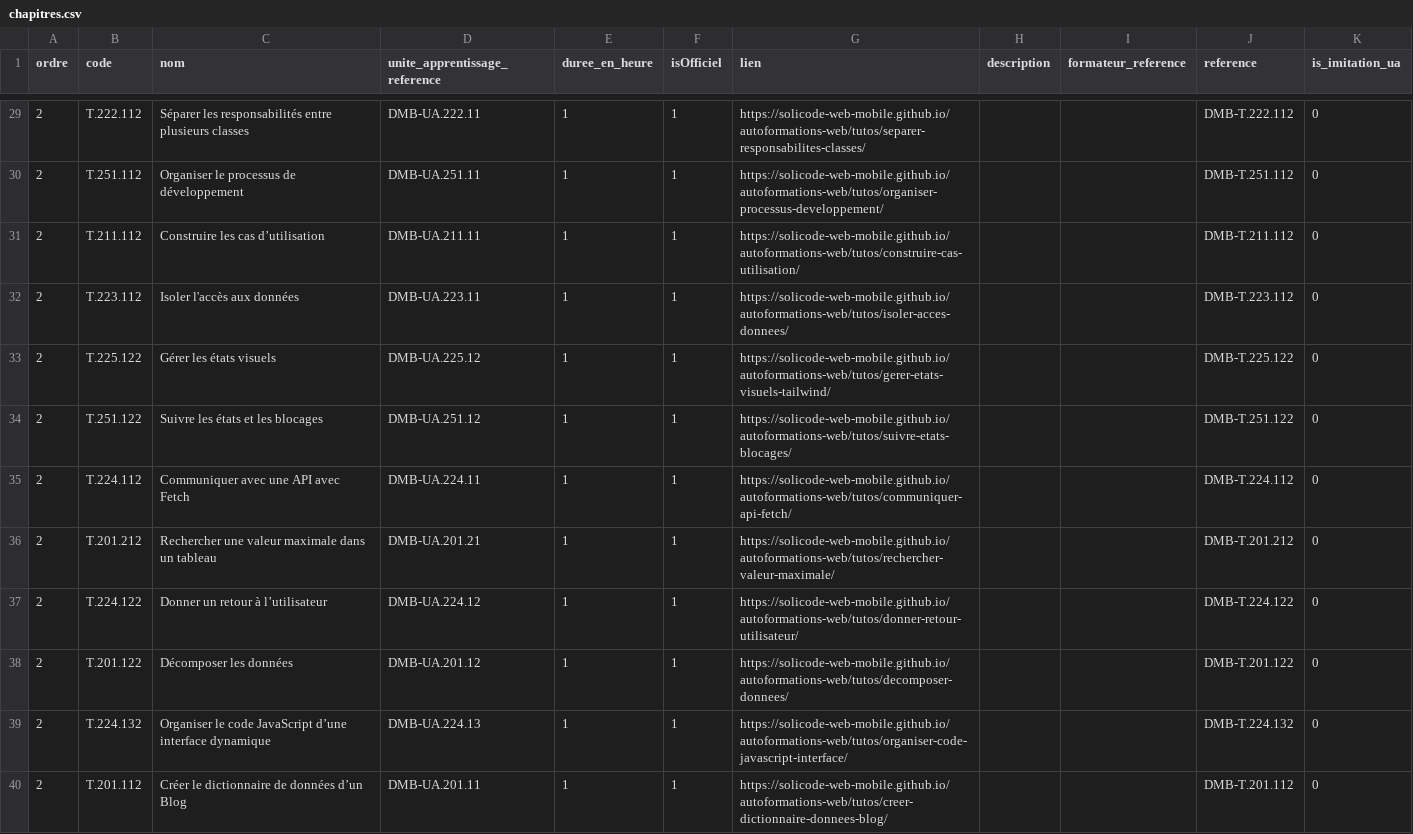
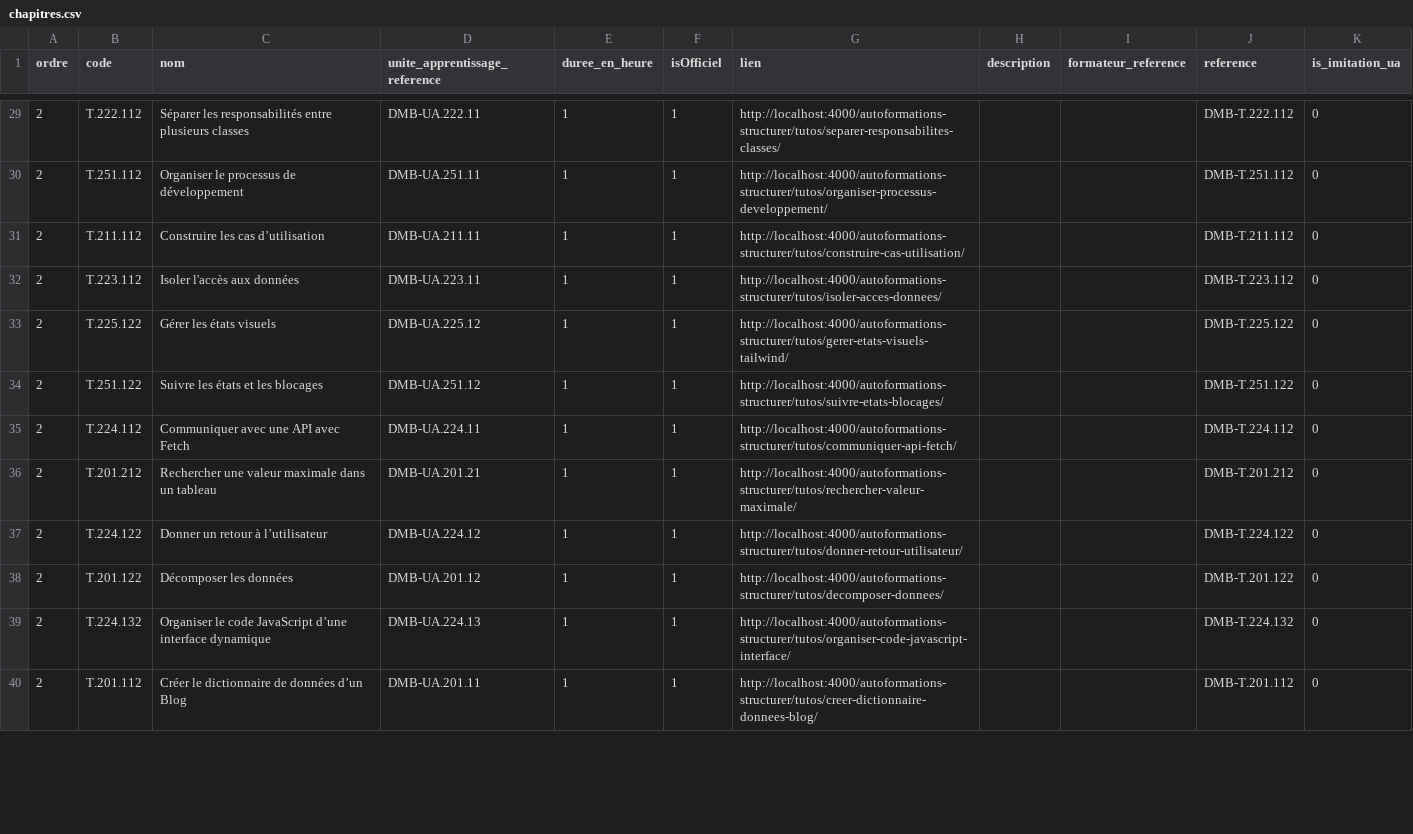
Before and after one commit to solicode-lms/app, a CSV file: modules/PkgCompetences/Database/data/chapitres.csv, drawn as a sheet; only a part is shown, gaps mark what is left out; the diff covers the shown part only.

```diff
--- a/modules/PkgCompetences/Database/data/chapitres.csv
+++ b/modules/PkgCompetences/Database/data/chapitres.csv
@@ -29,12 +29,12 @@
-"2","T.222.112","Séparer les responsabilités entre plusieurs classes","DMB-UA.222.11","1","1","https://solicode-web-mobile.github.io/autoformations-web/tutos/separer-responsabilites-classes/","","","DMB-T.222.112","0"
-"2","T.251.112","Organiser le processus de développement","DMB-UA.251.11","1","1","https://solicode-web-mobile.github.io/autoformations-web/tutos/organiser-processus-developpement/","","","DMB-T.251.112","0"
-"2","T.211.112","Construire les cas d’utilisation","DMB-UA.211.11","1","1","https://solicode-web-mobile.github.io/autoformations-web/tutos/construire-cas-utilisation/","","","DMB-T.211.112","0"
-"2","T.223.112","Isoler l'accès aux données","DMB-UA.223.11","1","1","https://solicode-web-mobile.github.io/autoformations-web/tutos/isoler-acces-donnees/","","","DMB-T.223.112","0"
-"2","T.225.122","Gérer les états visuels","DMB-UA.225.12","1","1","https://solicode-web-mobile.github.io/autoformations-web/tutos/gerer-etats-visuels-tailwind/","","","DMB-T.225.122","0"
-"2","T.251.122","Suivre les états et les blocages","DMB-UA.251.12","1","1","https://solicode-web-mobile.github.io/autoformations-web/tutos/suivre-etats-blocages/","","","DMB-T.251.122","0"
-"2","T.224.112","Communiquer avec une API avec Fetch","DMB-UA.224.11","1","1","https://solicode-web-mobile.github.io/autoformations-web/tutos/communiquer-api-fetch/","","","DMB-T.224.112","0"
-"2","T.201.212","Rechercher une valeur maximale dans un tableau","DMB-UA.201.21","1","1","https://solicode-web-mobile.github.io/autoformations-web/tutos/rechercher-valeur-maximale/","","","DMB-T.201.212","0"
-"2","T.224.122","Donner un retour à l’utilisateur","DMB-UA.224.12","1","1","https://solicode-web-mobile.github.io/autoformations-web/tutos/donner-retour-utilisateur/","","","DMB-T.224.122","0"
-"2","T.201.122","Décomposer les données","DMB-UA.201.12","1","1","https://solicode-web-mobile.github.io/autoformations-web/tutos/decomposer-donnees/","","","DMB-T.201.122","0"
-"2","T.224.132","Organiser le code JavaScript d’une interface dynamique","DMB-UA.224.13","1","1","https://solicode-web-mobile.github.io/autoformations-web/tutos/organiser-code-javascript-interface/","","","DMB-T.224.132","0"
-"2","T.201.112","Créer le dictionnaire de données d’un Blog","DMB-UA.201.11","1","1","https://solicode-web-mobile.github.io/autoformations-web/tutos/creer-dictionnaire-donnees-blog/","","","DMB-T.201.112","0"
+"2","T.222.112","Séparer les responsabilités entre plusieurs classes","DMB-UA.222.11","1","1","http://localhost:4000/autoformations-structurer/tutos/separer-responsabilites-classes/","","","DMB-T.222.112","0"
+"2","T.251.112","Organiser le processus de développement","DMB-UA.251.11","1","1","http://localhost:4000/autoformations-structurer/tutos/organiser-processus-developpement/","","","DMB-T.251.112","0"
+"2","T.211.112","Construire les cas d’utilisation","DMB-UA.211.11","1","1","http://localhost:4000/autoformations-structurer/tutos/construire-cas-utilisation/","","","DMB-T.211.112","0"
+"2","T.223.112","Isoler l'accès aux données","DMB-UA.223.11","1","1","http://localhost:4000/autoformations-structurer/tutos/isoler-acces-donnees/","","","DMB-T.223.112","0"
+"2","T.225.122","Gérer les états visuels","DMB-UA.225.12","1","1","http://localhost:4000/autoformations-structurer/tutos/gerer-etats-visuels-tailwind/","","","DMB-T.225.122","0"
+"2","T.251.122","Suivre les états et les blocages","DMB-UA.251.12","1","1","http://localhost:4000/autoformations-structurer/tutos/suivre-etats-blocages/","","","DMB-T.251.122","0"
+"2","T.224.112","Communiquer avec une API avec Fetch","DMB-UA.224.11","1","1","http://localhost:4000/autoformations-structurer/tutos/communiquer-api-fetch/","","","DMB-T.224.112","0"
+"2","T.201.212","Rechercher une valeur maximale dans un tableau","DMB-UA.201.21","1","1","http://localhost:4000/autoformations-structurer/tutos/rechercher-valeur-maximale/","","","DMB-T.201.212","0"
+"2","T.224.122","Donner un retour à l’utilisateur","DMB-UA.224.12","1","1","http://localhost:4000/autoformations-structurer/tutos/donner-retour-utilisateur/","","","DMB-T.224.122","0"
+"2","T.201.122","Décomposer les données","DMB-UA.201.12","1","1","http://localhost:4000/autoformations-structurer/tutos/decomposer-donnees/","","","DMB-T.201.122","0"
+"2","T.224.132","Organiser le code JavaScript d’une interface dynamique","DMB-UA.224.13","1","1","http://localhost:4000/autoformations-structurer/tutos/organiser-code-javascript-interface/","","","DMB-T.224.132","0"
+"2","T.201.112","Créer le dictionnaire de données d’un Blog","DMB-UA.201.11","1","1","http://localhost:4000/autoformations-structurer/tutos/creer-dictionnaire-donnees-blog/","","","DMB-T.201.112","0"
```
Also changed, not shown: 38 edited cells elsewhere in this file.
